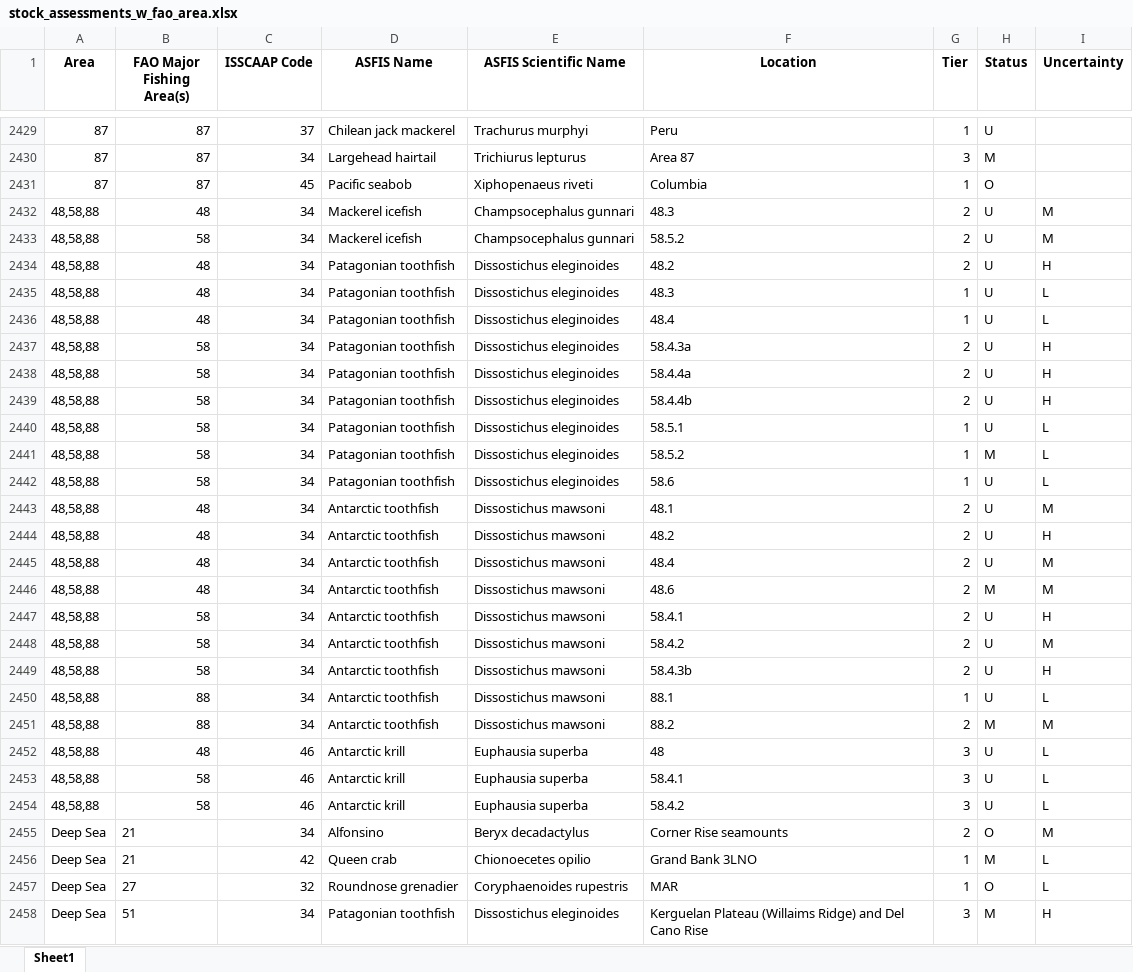
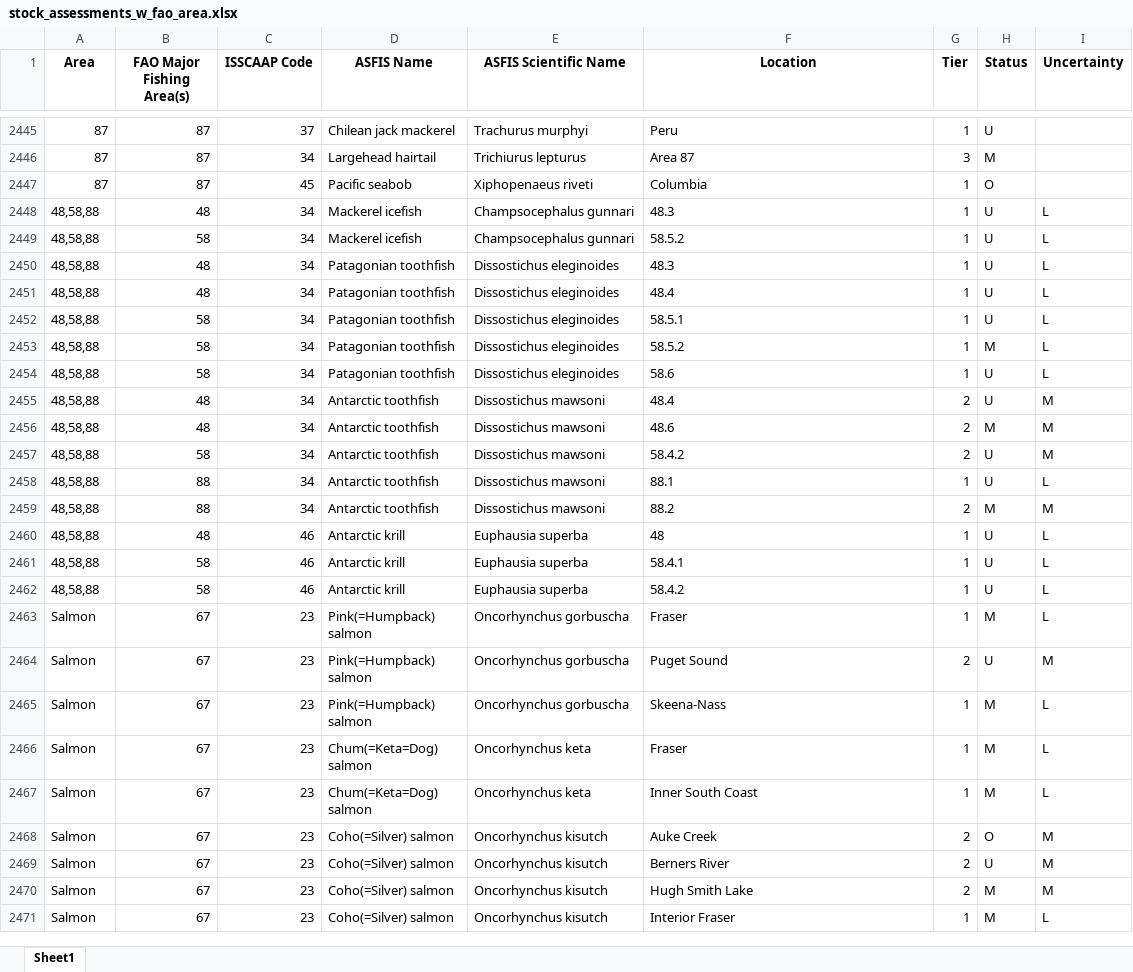
Before and after one commit to samirjohnson48/SOSI-2025, an Excel workbook: output/clean_data/stock_assessments_w_fao_area.xlsx, sheet Sheet1, drawn as a sheet; only a part is shown, gaps mark what is left out; the shorter side is filled out with more unchanged rows; values as stored, in another font and other column widths than the file's, no borders; removed rows and columns are numbered as before the commit, all else as after; the diff covers the shown part only; the diff names each change by its address in the sheet, - before the commit and + after, or states it on an @@ line.

```diff
--- a/output/clean_data/stock_assessments_w_fao_area.xlsx (sheet Sheet1)
+++ b/output/clean_data/stock_assessments_w_fao_area.xlsx (sheet Sheet1)
-G2448:G2449 (Tier): 2
+G2448:G2449 (Tier): 1
-I2448:I2449 (Uncertainty): M
+I2448:I2449 (Uncertainty): L
-row 2434: 48,58,88 | 48 | 34 | Patagonian toothfish | Dissostichus eleginoides | 48.2 | 2 | U | H
-row 2437: 48,58,88 | 58 | 34 | Patagonian toothfish | Dissostichus eleginoides | 58.4.3a | 2 | U | H
-row 2438: 48,58,88 | 58 | 34 | Patagonian toothfish | Dissostichus eleginoides | 58.4.4a | 2 | U | H
-row 2439: 48,58,88 | 58 | 34 | Patagonian toothfish | Dissostichus eleginoides | 58.4.4b | 2 | U | H
-row 2443: 48,58,88 | 48 | 34 | Antarctic toothfish | Dissostichus mawsoni | 48.1 | 2 | U | M
-row 2444: 48,58,88 | 48 | 34 | Antarctic toothfish | Dissostichus mawsoni | 48.2 | 2 | U | H
-row 2447: 48,58,88 | 58 | 34 | Antarctic toothfish | Dissostichus mawsoni | 58.4.1 | 2 | U | H
-row 2449: 48,58,88 | 58 | 34 | Antarctic toothfish | Dissostichus mawsoni | 58.4.3b | 2 | U | H
-G2460:G2462 (Tier): 3
+G2460:G2462 (Tier): 1
-row 2455: Deep Sea | 21 | 34 | Alfonsino | Beryx decadactylus | Corner Rise seamounts | 2 | O | M
-row 2456: Deep Sea | 21 | 42 | Queen crab | Chionoecetes opilio | Grand Bank 3LNO | 1 | M | L
-row 2457: Deep Sea | 27 | 32 | Roundnose grenadier | Coryphaenoides rupestris | MAR | 1 | O | L
-row 2458: Deep Sea | 51 | 34 | Patagonian toothfish | Dissostichus eleginoides | Kerguelan Plateau (Willaims Ridge) and Del Cano Rise | 3 | M | H
```
Also changed, not shown: 16 added rows and 13 removed rows elsewhere in this sheet, output/aggregate_tables/appendix_landings_decades.xlsx, output/clean_data/special_group_species.xlsx, 45 other files.
